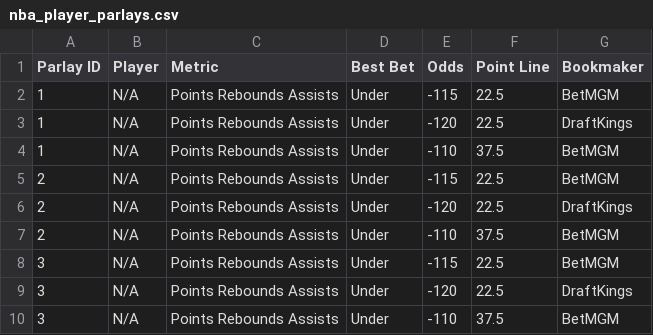
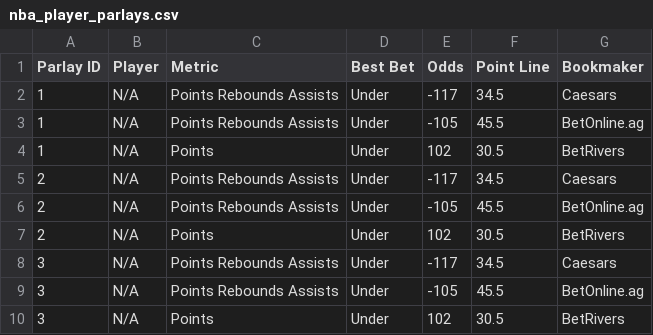
Before and after one commit to ajayiagbebaku/ProjectionDashboard, a CSV file: nba_player_parlays.csv, drawn as a sheet; only a part is shown; the diff covers the shown part only.

```diff
--- a/nba_player_parlays.csv
+++ b/nba_player_parlays.csv
@@ -1,10 +1,10 @@
 Parlay ID,Player,Metric,Best Bet,Odds,Point Line,Bookmaker
-1,N/A,Points Rebounds Assists,Under,-115,22.5,BetMGM
-1,N/A,Points Rebounds Assists,Under,-120,22.5,DraftKings
-1,N/A,Points Rebounds Assists,Under,-110,37.5,BetMGM
-2,N/A,Points Rebounds Assists,Under,-115,22.5,BetMGM
-2,N/A,Points Rebounds Assists,Under,-120,22.5,DraftKings
-2,N/A,Points Rebounds Assists,Under,-110,37.5,BetMGM
-3,N/A,Points Rebounds Assists,Under,-115,22.5,BetMGM
-3,N/A,Points Rebounds Assists,Under,-120,22.5,DraftKings
-3,N/A,Points Rebounds Assists,Under,-110,37.5,BetMGM
+1,N/A,Points Rebounds Assists,Under,-117,34.5,Caesars
+1,N/A,Points Rebounds Assists,Under,-105,45.5,BetOnline.ag
+1,N/A,Points,Under,102,30.5,BetRivers
+2,N/A,Points Rebounds Assists,Under,-117,34.5,Caesars
+2,N/A,Points Rebounds Assists,Under,-105,45.5,BetOnline.ag
+2,N/A,Points,Under,102,30.5,BetRivers
+3,N/A,Points Rebounds Assists,Under,-117,34.5,Caesars
+3,N/A,Points Rebounds Assists,Under,-105,45.5,BetOnline.ag
+3,N/A,Points,Under,102,30.5,BetRivers
```
Also changed, not shown: 20 edited cells elsewhere in this file, 1 other file.
